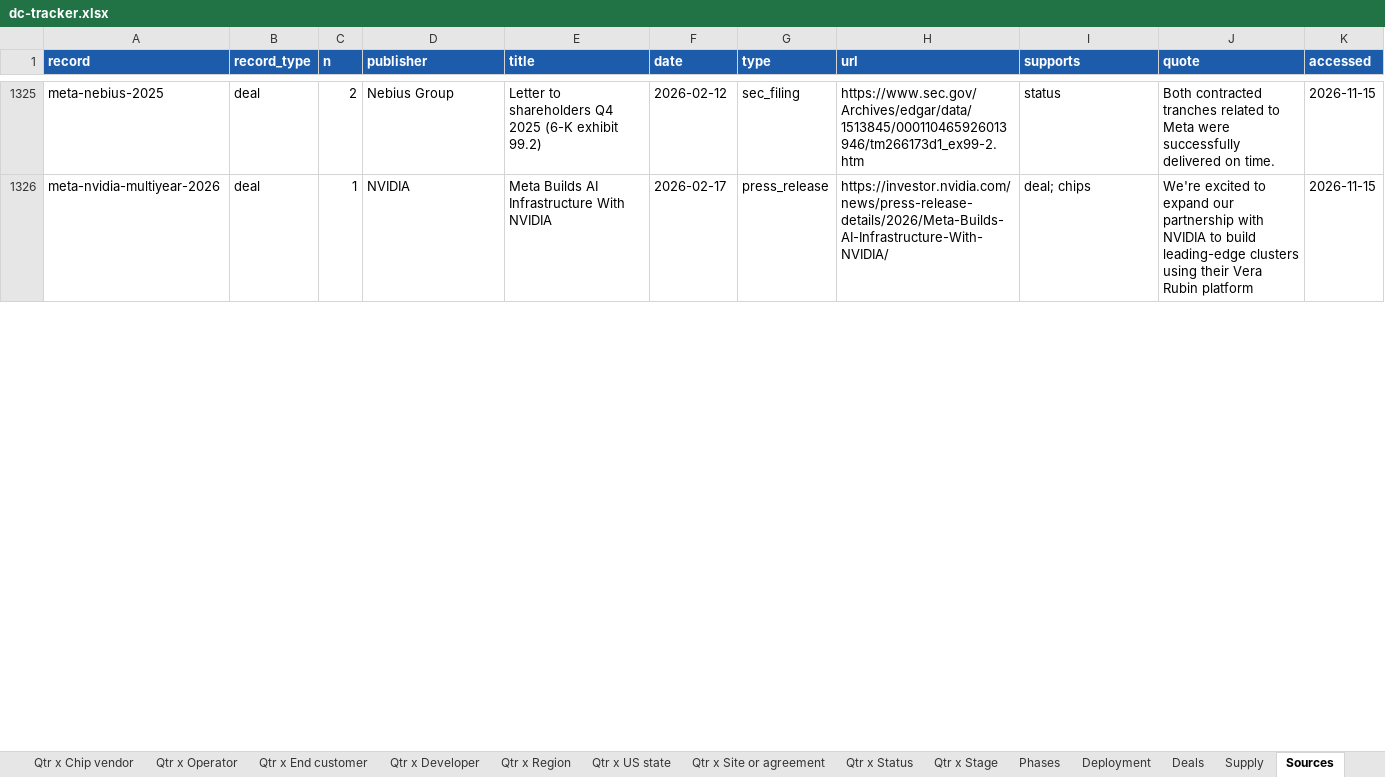
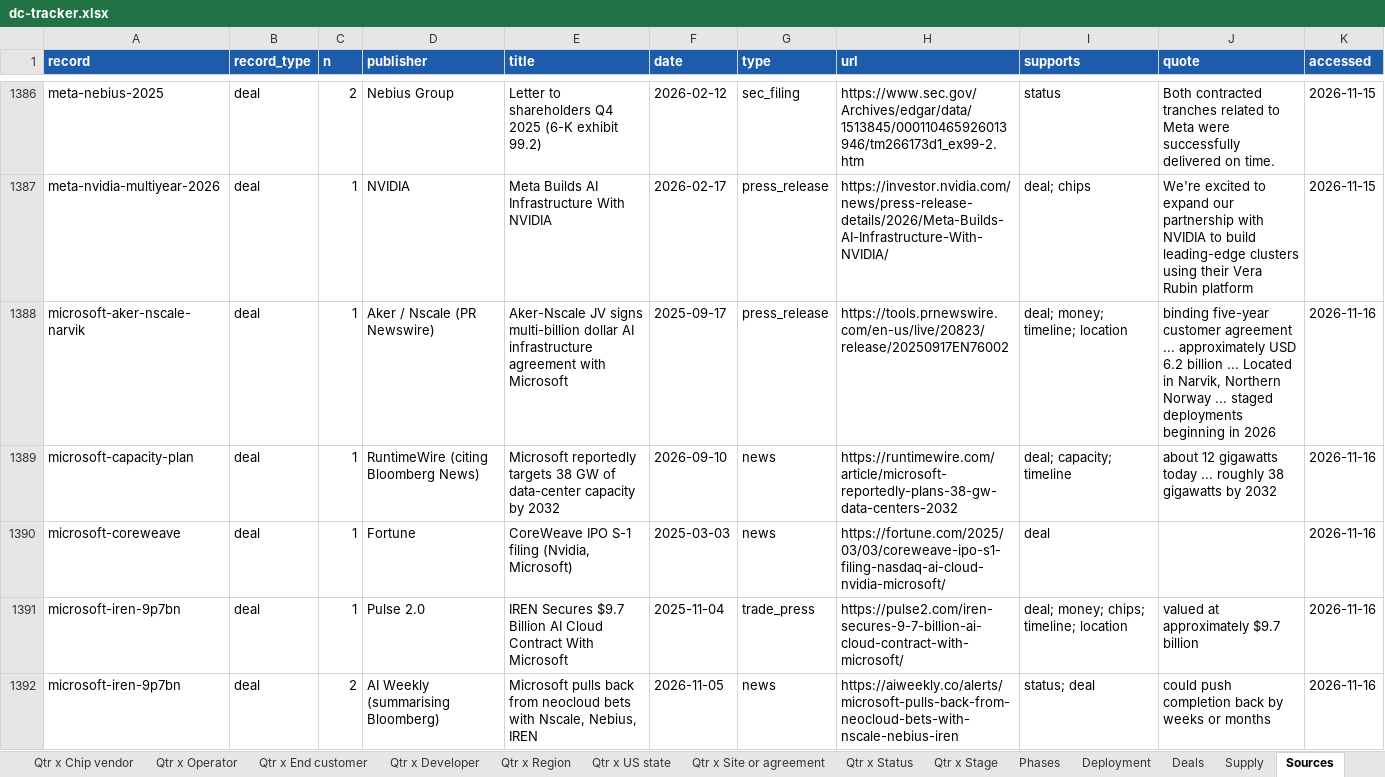
Before and after one commit to bernardhaswell/dcbuildsio, an Excel workbook: data/dc-tracker.xlsx, sheet Sources, drawn as a sheet; only a part is shown, gaps mark what is left out; values as stored, in another font and other column widths than the file's, no borders; the diff covers the shown part only; the diff names each change by its address in the sheet, - before the commit and + after, or states it on an @@ line.

```diff
--- a/data/dc-tracker.xlsx (sheet Sources)
+++ b/data/dc-tracker.xlsx (sheet Sources)
+row 1388: microsoft-aker-nscale-narvik | deal | 1 | Aker / Nscale (PR Newswire) | Aker-Nscale JV signs multi-billion dollar AI infrastructure agreement with Microsoft | 2025-09-17 | press_release | https://tools.prnewswire.com/en-us/live/20823/release/20250917EN76002 | deal; money; timeline; location | binding five-year customer agreement ... approximately USD 6.2 billion ... Located in Narvik, Northern Norway ... staged deployments beginning in 2026 | 2026-11-16
+row 1389: microsoft-capacity-plan | deal | 1 | RuntimeWire (citing Bloomberg News) | Microsoft reportedly targets 38 GW of data-center capacity by 2032 | 2026-09-10 | news | https://runtimewire.com/article/microsoft-reportedly-plans-38-gw-data-centers-2032 | deal; capacity; timeline | about 12 gigawatts today ... roughly 38 gigawatts by 2032 | 2026-11-16
+row 1390: microsoft-coreweave | deal | 1 | Fortune | CoreWeave IPO S-1 filing (Nvidia, Microsoft) | 2025-03-03 | news | https://fortune.com/2025/03/03/coreweave-ipo-s1-filing-nasdaq-ai-cloud-nvidia-microsoft/ | deal |  | 2026-11-16
+row 1391: microsoft-iren-9p7bn | deal | 1 | Pulse 2.0 | IREN Secures $9.7 Billion AI Cloud Contract With Microsoft | 2025-11-04 | trade_press | https://pulse2.com/iren-secures-9-7-billion-ai-cloud-contract-with-microsoft/ | deal; money; chips; timeline; location | valued at approximately $9.7 billion | 2026-11-16
+row 1392: microsoft-iren-9p7bn | deal | 2 | AI Weekly (summarising Bloomberg) | Microsoft pulls back from neocloud bets with Nscale, Nebius, IREN | 2026-11-05 | news | https://aiweekly.co/alerts/microsoft-pulls-back-from-neocloud-bets-with-nscale-nebius-iren | status; deal | could push completion back by weeks or months | 2026-11-16
```
Also changed, not shown: 77 added rows, 3 removed rows and 24 edited cells elsewhere in this sheet, sheet Deployment, sheet Phases, sheet Deals, sheet Qtr x Chip vendor, sheet Qtr x Developer, sheet Year x Developer, 17 more sheets, 24 other files.
